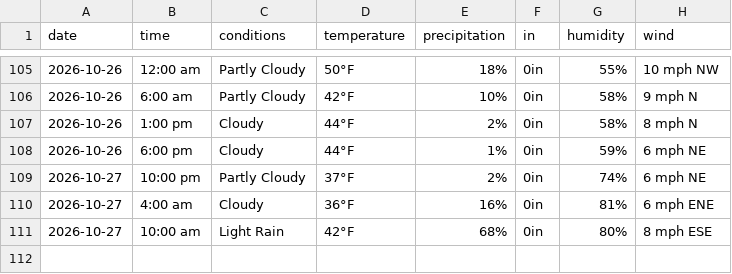
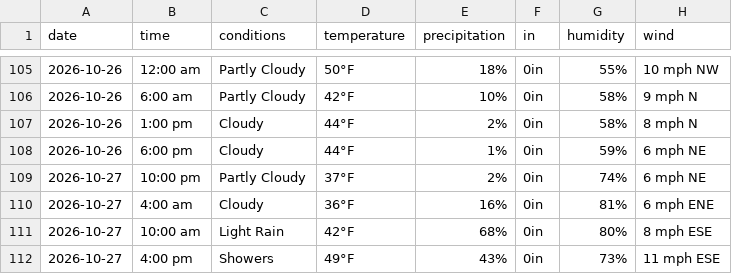
Before and after one commit to dpteddy/SDC-dashboard, a CSV file: data/weather_data.csv, drawn as a sheet; only a part is shown, gaps mark what is left out.

```diff
--- a/data/weather_data.csv
+++ b/data/weather_data.csv
@@ -111 +111,2 @@ date,time,conditions,temperature,precipitation,in,humidity,wind
 2026-10-27,10:00 am,Light Rain,42°F,68%,0in,80%,8 mph ESE
+2026-10-27,4:00 pm,Showers,49°F,43%,0in,73%,11 mph ESE
```
